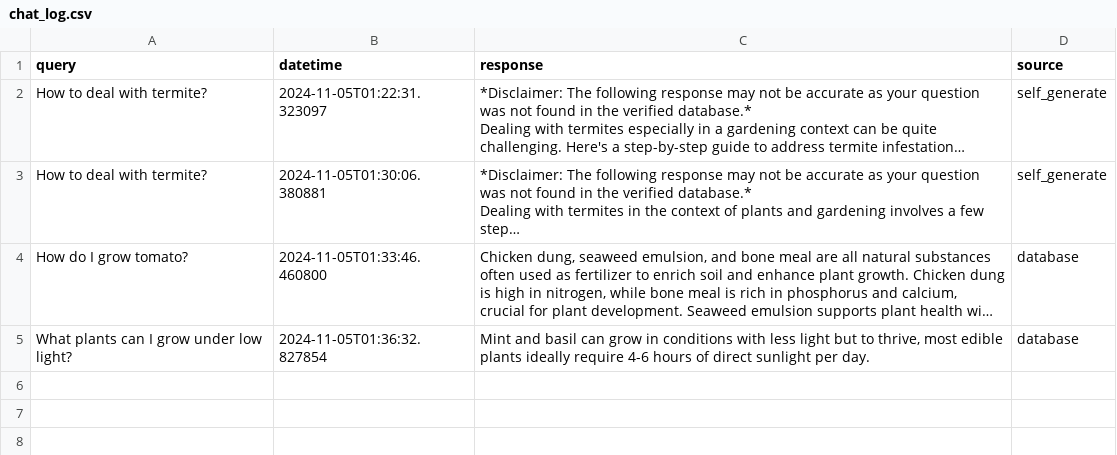
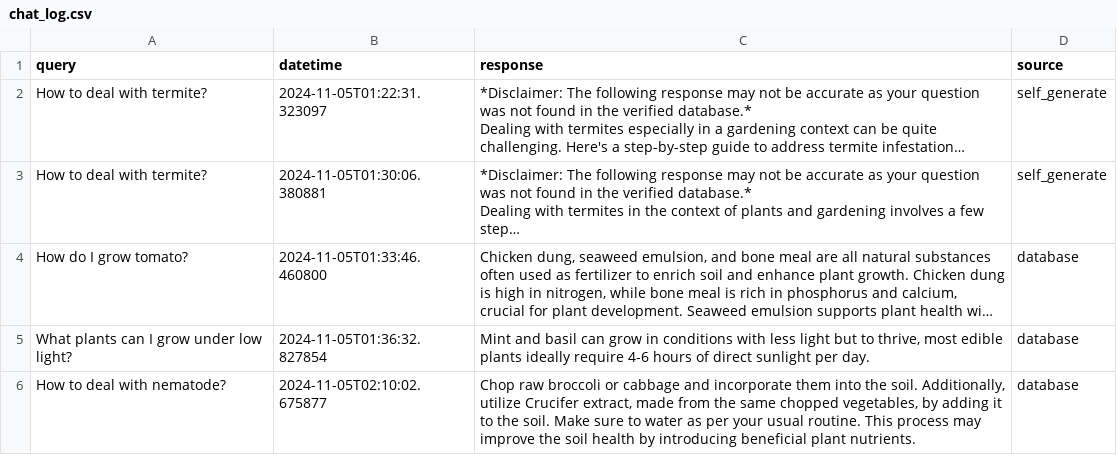
Before and after one commit to derricknguyen132/Plant-Health-Chatbot, a CSV file: chat_log.csv, drawn as a sheet; long unchanged cells end in …; the diff names each change by its address in the sheet, - before the commit and + after, or states it on an @@ line.

Commit message:
Updating chat log CSV file

```diff
--- a/chat_log.csv
+++ b/chat_log.csv
+row 6: How to deal with nematode? | 2024-11-05T02:10:02.675877 | Chop raw broccoli or cabbage and incorporate them into the soil. Additionally, utilize Crucifer extract, made from the same chopped vegetables, by adding it to the soil. Make sure to water as per your usual routine. This process may improve the soil health by introducing beneficial plant nutrients. | database
```
